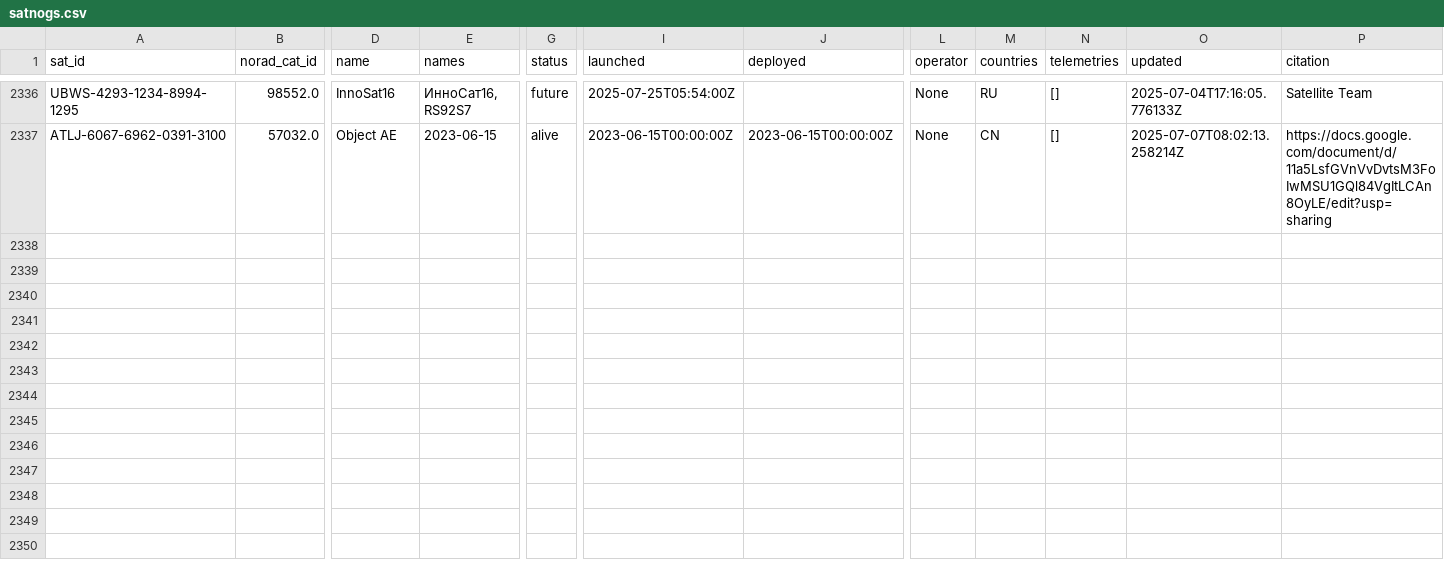
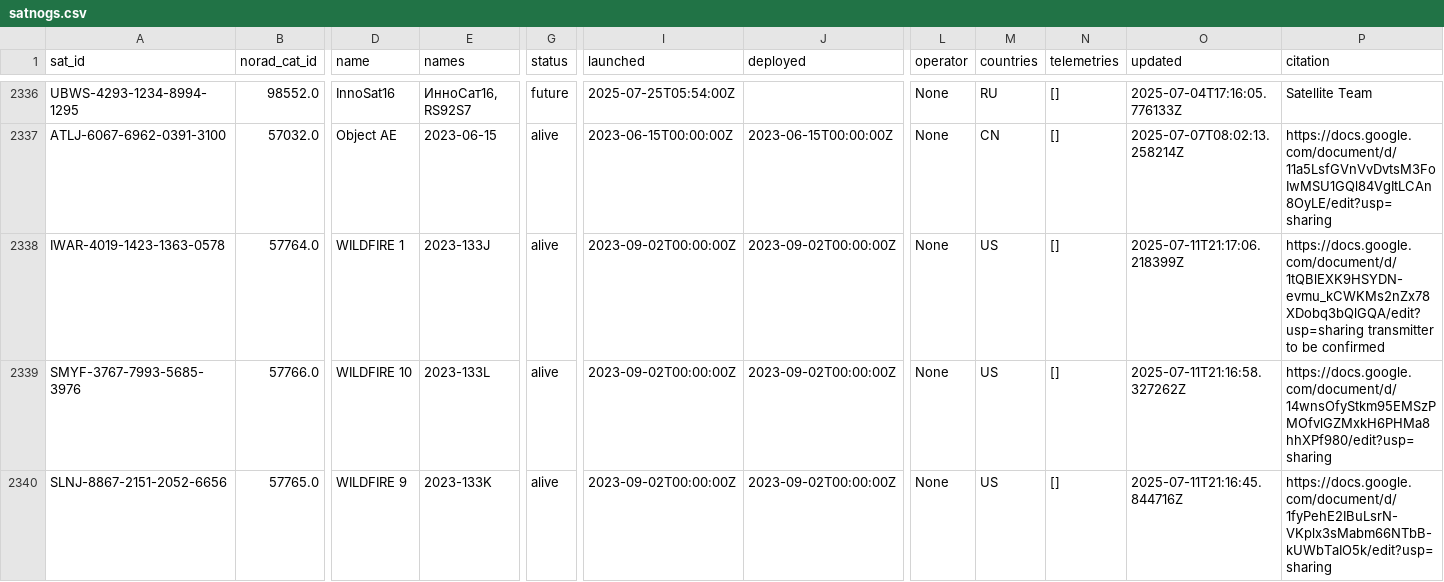
Before and after one commit to hyundotio/amateur-satellite-database, a CSV file: data/satnogs.csv, drawn as a sheet; only a part is shown, gaps mark what is left out; rows hold the shown columns only; the diff names each change by its address in the sheet, - before the commit and + after, or states it on an @@ line.

```diff
--- a/data/satnogs.csv
+++ b/data/satnogs.csv
+row 2338: IWAR-4019-1423-1363-0578 | 57764.0 | WILDFIRE 1 | 2023-133J | alive | 2023-09-02T00:00:00Z | 2023-09-02T00:00:00Z | None | US | [] | 2025-07-11T21:17:06.218399Z | https://docs.google.com/document/d/1tQBlEXK9HSYDN-evmu_kCWKMs2nZx78XDobq3bQlGQA/edit?usp=sharing transmitter to be confirmed
+row 2339: SMYF-3767-7993-5685-3976 | 57766.0 | WILDFIRE 10 | 2023-133L | alive | 2023-09-02T00:00:00Z | 2023-09-02T00:00:00Z | None | US | [] | 2025-07-11T21:16:58.327262Z | https://docs.google.com/document/d/14wnsOfyStkm95EMSzPMOfvlGZMxkH6PHMa8hhXPf980/edit?usp=sharing
+row 2340: SLNJ-8867-2151-2052-6656 | 57765.0 | WILDFIRE 9 | 2023-133K | alive | 2023-09-02T00:00:00Z | 2023-09-02T00:00:00Z | None | US | [] | 2025-07-11T21:16:45.844716Z | https://docs.google.com/document/d/1fyPehE2IBuLsrN-VKplx3sMabm66NTbB-kUWbTaIO5k/edit?usp=sharing
```
Also changed, not shown: 1 other file.
